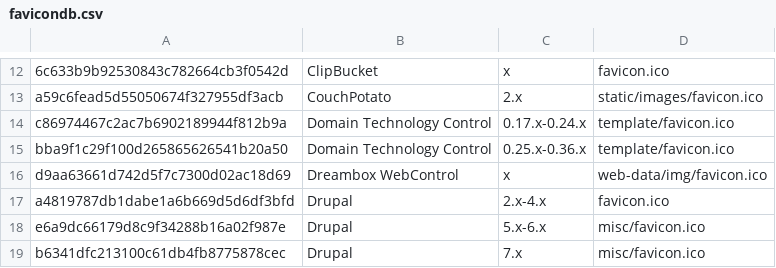
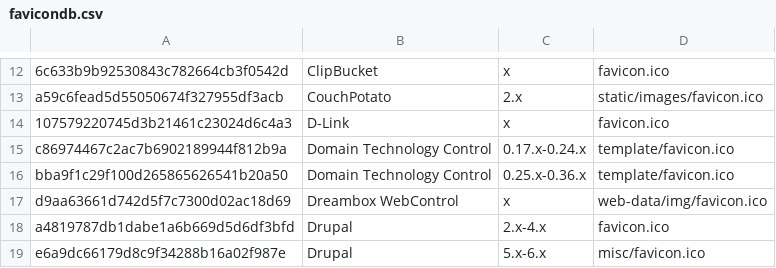
Before and after one commit to smylekiller/favicon-database, a CSV file: favicondb.csv, drawn as a sheet; only a part is shown, gaps mark what is left out; the shorter side is filled out with more unchanged rows; the diff names each change by its address in the sheet, - before the commit and + after, or states it on an @@ line.

Commit message:
Update favicondb.csv

```diff
--- a/favicondb.csv
+++ b/favicondb.csv
+row 14: 107579220745d3b21461c23024d6c4a3 | D-Link | x | favicon.ico
```
